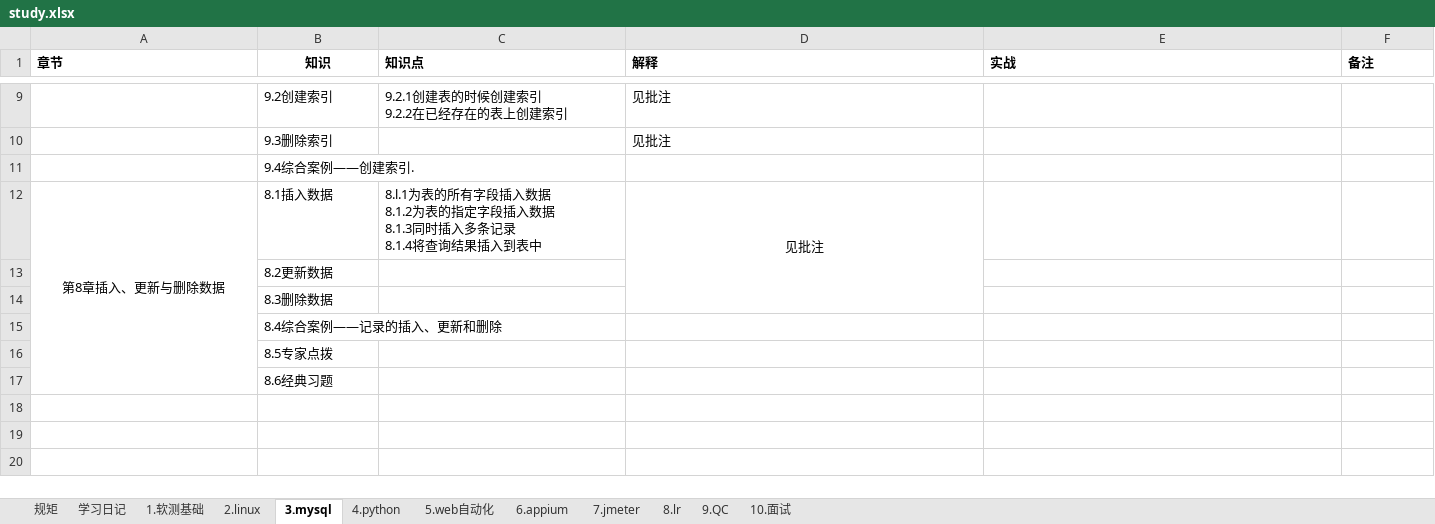
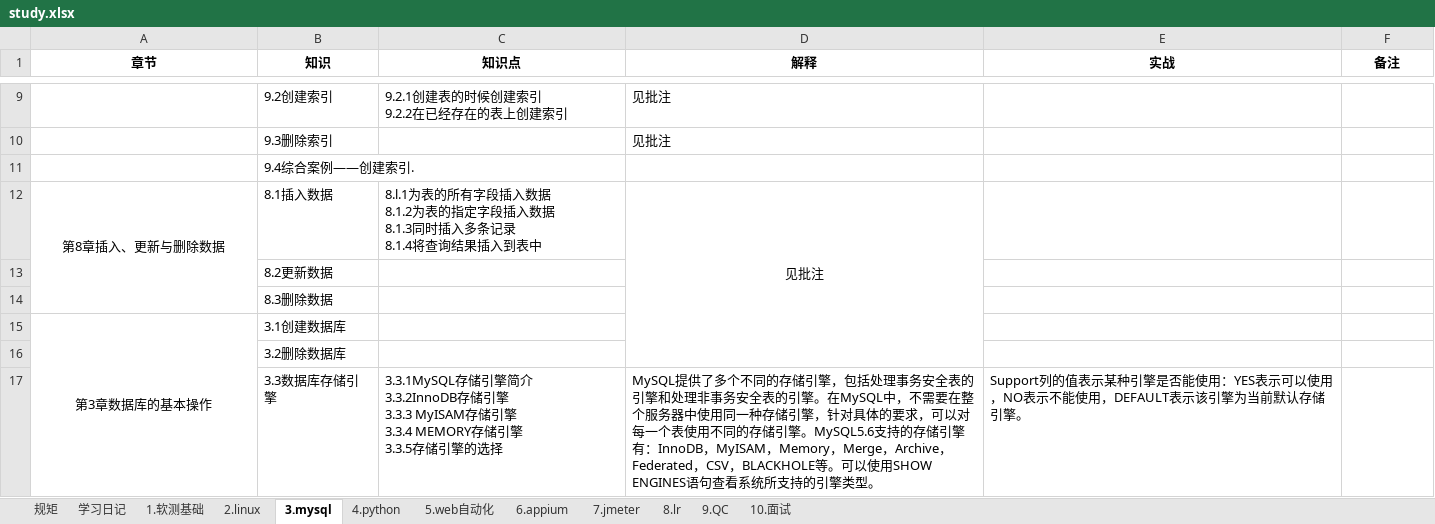
Before and after one commit to yhytest/work, an Excel workbook: study.xlsx, sheet 3.mysql, drawn as a sheet; only a part is shown, gaps mark what is left out; values as stored, in another font and other column widths than the file's, no borders; removed rows and columns are numbered as before the commit, all else as after; ↵ is a line break in a cell; the diff names each change by its address in the sheet, - before the commit and + after, or states it on an @@ line.

Commit message:
d3

```diff
--- a/study.xlsx (sheet 3.mysql)
+++ b/study.xlsx (sheet 3.mysql)
-A1 alignment: left
+A1 alignment: center
-C1:F1 alignment: left
+C1:F1 alignment: center
-A12:A17 merged
+A12:A14 merged
-D12:D14 merged
+D12:D16 merged
-row 15:  | 8.4综合案例——记录的插入、更新和删除
-row 16:  | 8.5专家点拨
+row 15: 第3章数据库的基本操作 | 3.1创建数据库
-B16 (知识): 8.6经典习题
+B16 (知识): 3.2删除数据库
+row 17:  | 3.3数据库存储引擎 | 3.3.1MySQL存储引擎简介 ↵ 3.3.2InnoDB存储引擎 ↵ 3.3.3 MyISAM存储引擎 ↵ 3.3.4 MEMORY存储引擎 ↵ 3.3.5存储引擎的选择 | MySQL提供了多个不同的存储引擎，包括处理事务安全表的引擎和处理非事务安全表的引擎。在MySQL中，不需要在整个服务器中使用同一种存储引擎，针对具体的要求，可以对每一个表使用不同的存储引擎。MySQL5.6支持的存储引擎有：InnoDB，MyISAM，Memory，Merge，Archive，Federated，CSV，BLACKHOLE等。可以使用SHOW ENGINES语句查看系统所支持的引擎类型。 | Support列的值表示某种引擎是否能使用：YES表示可以使用，NO表示不能使用，DEFAULT表示该引擎为当前默认存储引擎。
```
Also changed, not shown: sheet 学习日记.
